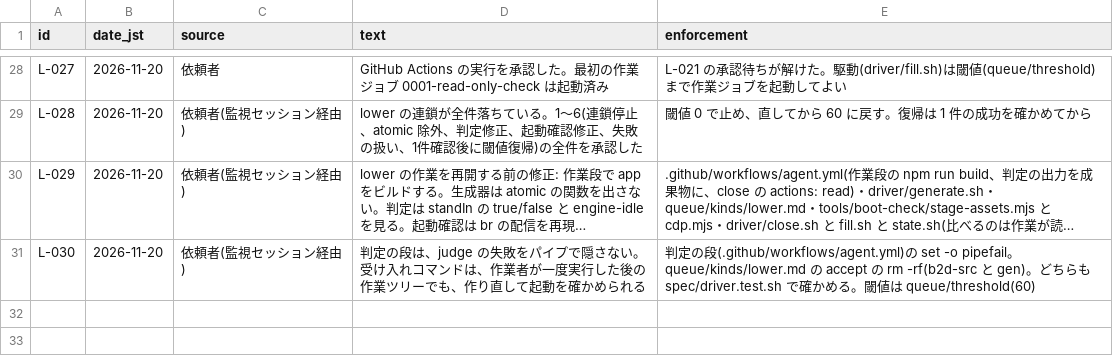
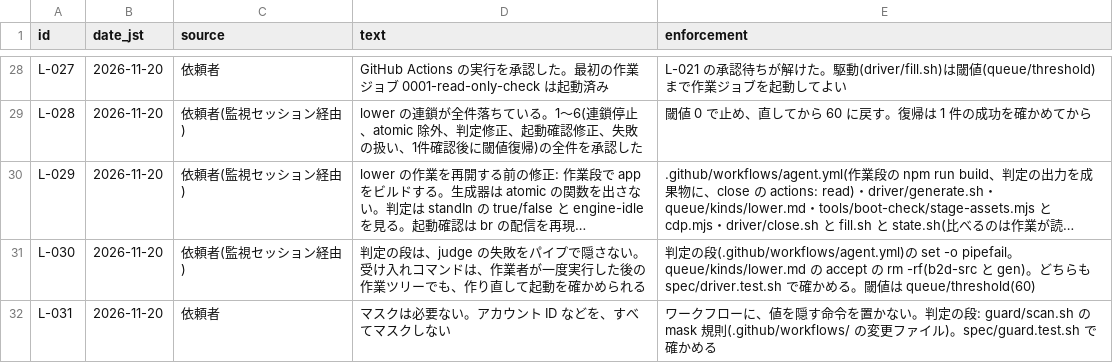
Before and after one commit to signature-studio/signature-studio, a TSV file: ledger/instructions.tsv, drawn as a sheet; only a part is shown, gaps mark what is left out; long unchanged cells end in …; the diff names each change by its address in the sheet, - before the commit and + after, or states it on an @@ line.

```diff
--- a/ledger/instructions.tsv
+++ b/ledger/instructions.tsv
+row 32: L-031 | 2026-11-20 | 依頼者 | マスクは必要ない。アカウント ID などを、すべてマスクしない | ワークフローに、値を隠す命令を置かない。判定の段: guard/scan.sh の mask 規則(.github/workflows/ の変更ファイル)。spec/guard.test.sh で確かめる
```
